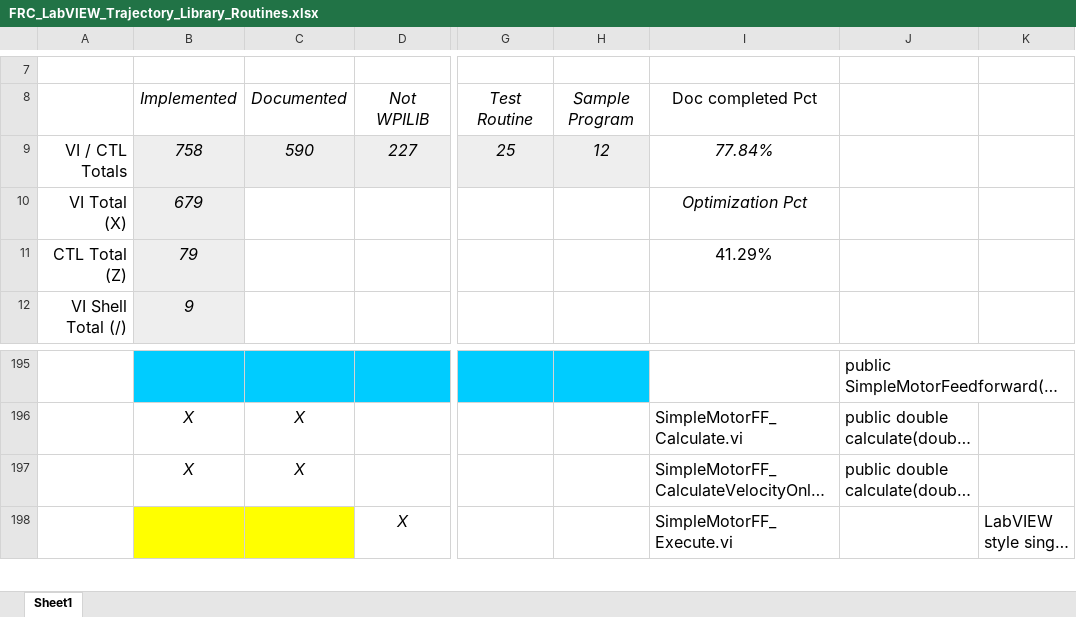
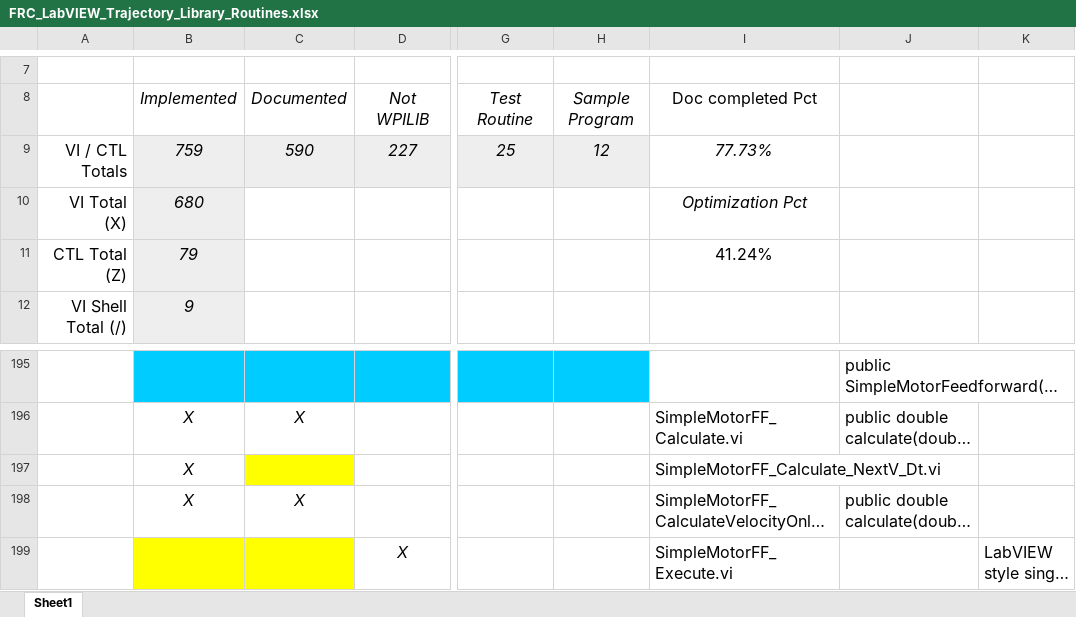
Before and after one commit to jsimpso81/WPIlibMathLabVIEW, an Excel workbook: FRC_LV_Trajectory_Library/FRC_LabVIEW_Trajectory_Library_Routines.xlsx, sheet Sheet1, drawn as a sheet; only a part is shown, gaps mark what is left out; long unchanged cells end in …; values as stored, in another font and other column widths than the file's, no borders; rows hold the shown columns only; the diff names each change by its address in the sheet, - before the commit and + after, or states it on an @@ line.

Commit message:
Added simple motor feedforward Calculate(VelSP, nextVelSP, dTime )

```diff
--- a/FRC_LV_Trajectory_Library/FRC_LabVIEW_Trajectory_Library_Routines.xlsx (sheet Sheet1)
+++ b/FRC_LV_Trajectory_Library/FRC_LabVIEW_Trajectory_Library_Routines.xlsx (sheet Sheet1)
-B9: 758
+B9: 759
-I9: 77.84%
+I9: 77.73%
-B10: 679
+B10: 680
-I11: 41.29%
+I11: 41.24%
+row 197:  | X |  |  |  |  | SimpleMotorFF_Calculate_NextV_Dt.vi
```
Also changed, not shown: formulas that keep their value, 5 other files.
